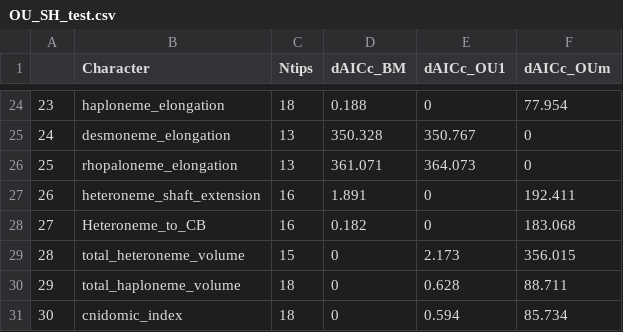
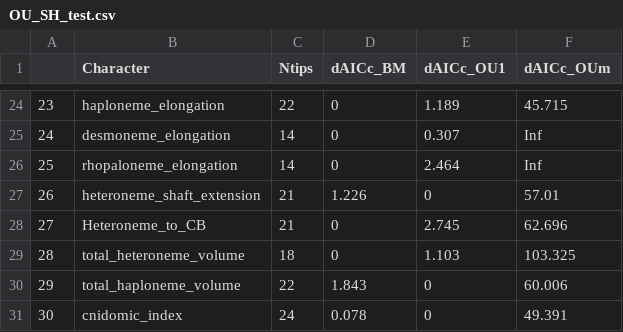
Before and after one commit to dunnlab/tentilla_morph, a CSV file: OU_SH_test.csv, drawn as a sheet; only a part is shown, gaps mark what is left out; the diff covers the shown part only.

```diff
--- a/OU_SH_test.csv
+++ b/OU_SH_test.csv
@@ -24,8 +24,8 @@
-"23","haploneme_elongation",18,0.188,0,77.954
-"24","desmoneme_elongation",13,350.328,350.767,0
-"25","rhopaloneme_elongation",13,361.071,364.073,0
-"26","heteroneme_shaft_extension",16,1.891,0,192.411
-"27","Heteroneme_to_CB",16,0.182,0,183.068
-"28","total_heteroneme_volume",15,0,2.173,356.015
-"29","total_haploneme_volume",18,0,0.628,88.711
-"30","cnidomic_index",18,0,0.594,85.734
+"23","haploneme_elongation",22,0,1.189,45.715
+"24","desmoneme_elongation",14,0,0.307,Inf
+"25","rhopaloneme_elongation",14,0,2.464,Inf
+"26","heteroneme_shaft_extension",21,1.226,0,57.01
+"27","Heteroneme_to_CB",21,0,2.745,62.696
+"28","total_heteroneme_volume",18,0,1.103,103.325
+"29","total_haploneme_volume",22,1.843,0,60.006
+"30","cnidomic_index",24,0.078,0,49.391
```
Also changed, not shown: 73 edited cells elsewhere in this file, Cmerged.csv, PGLS_SIGN_DietPP.csv, 30 other files.
